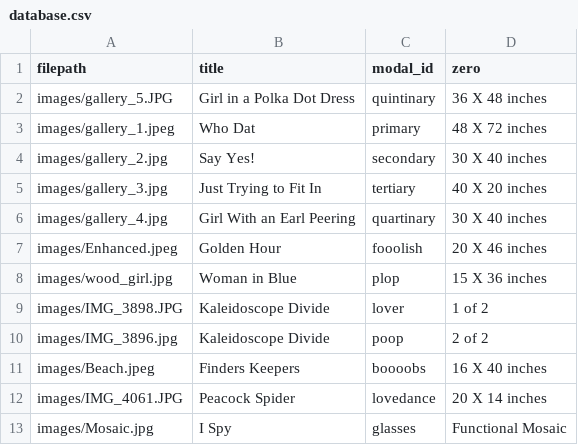
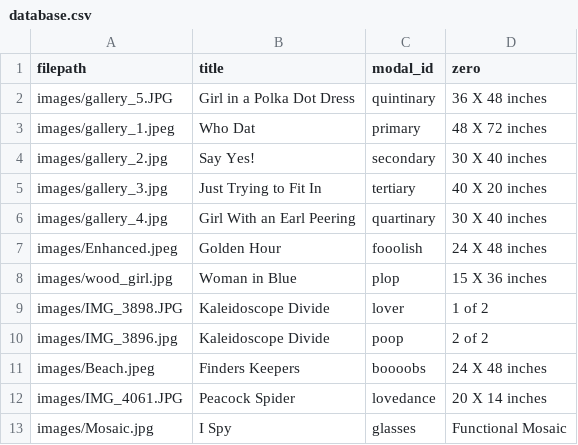
Before and after one commit to ncaldwell17/kaseysite, a CSV file: database.csv, drawn as a sheet.

Commit message:
updated sizes

```diff
--- a/database.csv
+++ b/database.csv
@@ -6,3 +6,3 @@ images/gallery_3.jpg,Just Trying to Fit In,tertiary,40 X 20 inches
 images/gallery_4.jpg,Girl With an Earl Peering,quartinary,30 X 40 inches
-images/Enhanced.jpeg,Golden Hour,fooolish,20 X 46 inches
+images/Enhanced.jpeg,Golden Hour,fooolish,24 X 48 inches
 images/wood_girl.jpg,Woman in Blue,plop,15 X 36 inches
@@ -10,3 +10,3 @@ images/IMG_3898.JPG,Kaleidoscope Divide,lover,1 of 2
 images/IMG_3896.jpg,Kaleidoscope Divide,poop,2 of 2
-images/Beach.jpeg,Finders Keepers,boooobs,16 X 40 inches
+images/Beach.jpeg,Finders Keepers,boooobs,24 X 48 inches
 images/IMG_4061.JPG,Peacock Spider,lovedance,20 X 14 inches
```
